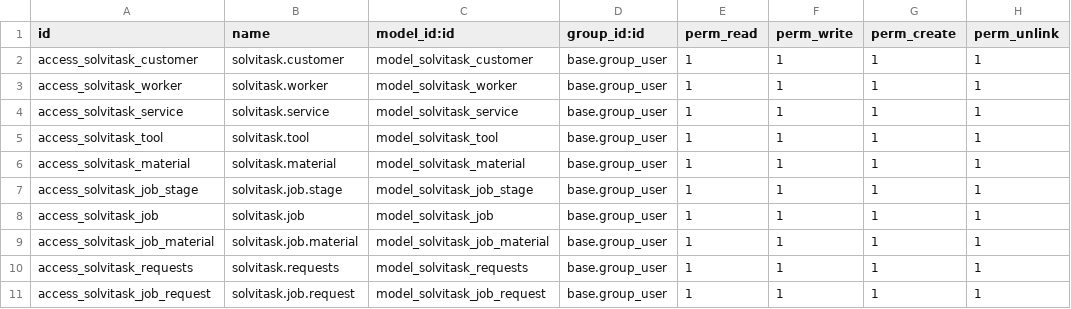
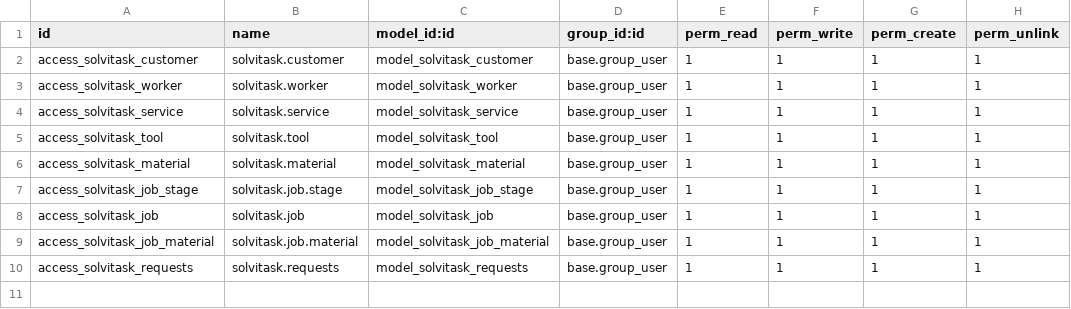
Before and after one commit to vinibrahaj/solvitask, a CSV file: security/ir.model.access.csv, drawn as a sheet; the diff names each change by its address in the sheet, - before the commit and + after, or states it on an @@ line.

```diff
--- a/security/ir.model.access.csv
+++ b/security/ir.model.access.csv
-row 11: access_solvitask_job_request | solvitask.job.request | model_solvitask_job_request | base.group_user | 1 | 1 | 1 | 1
```
Also changed, not shown: 6 other files.
